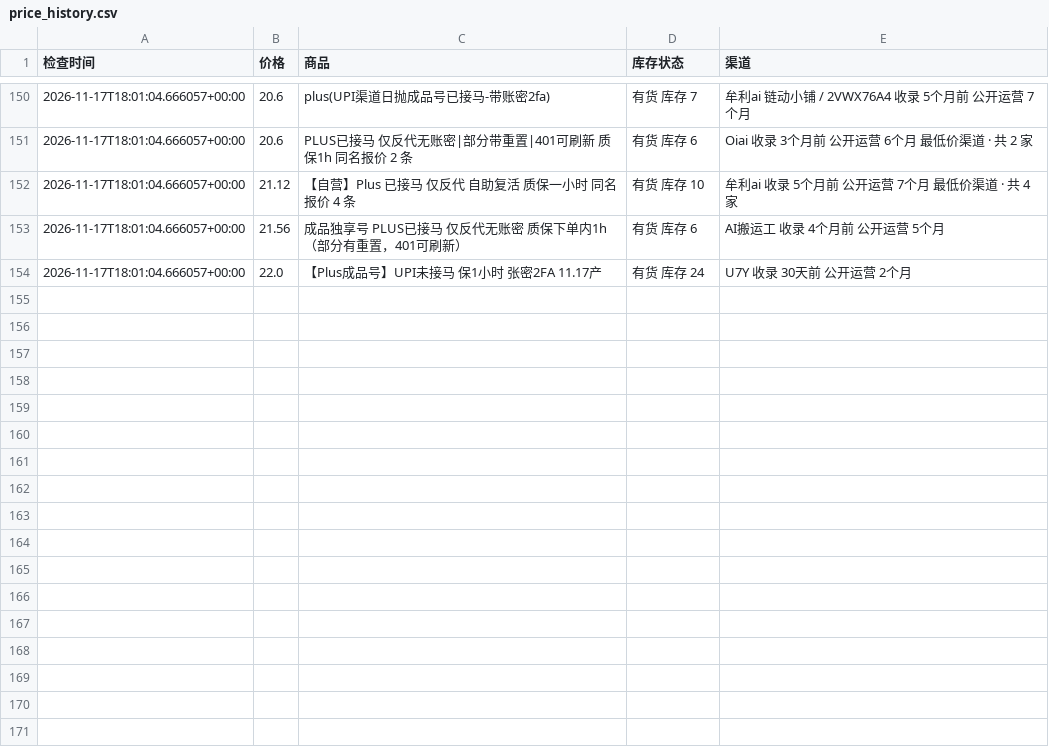
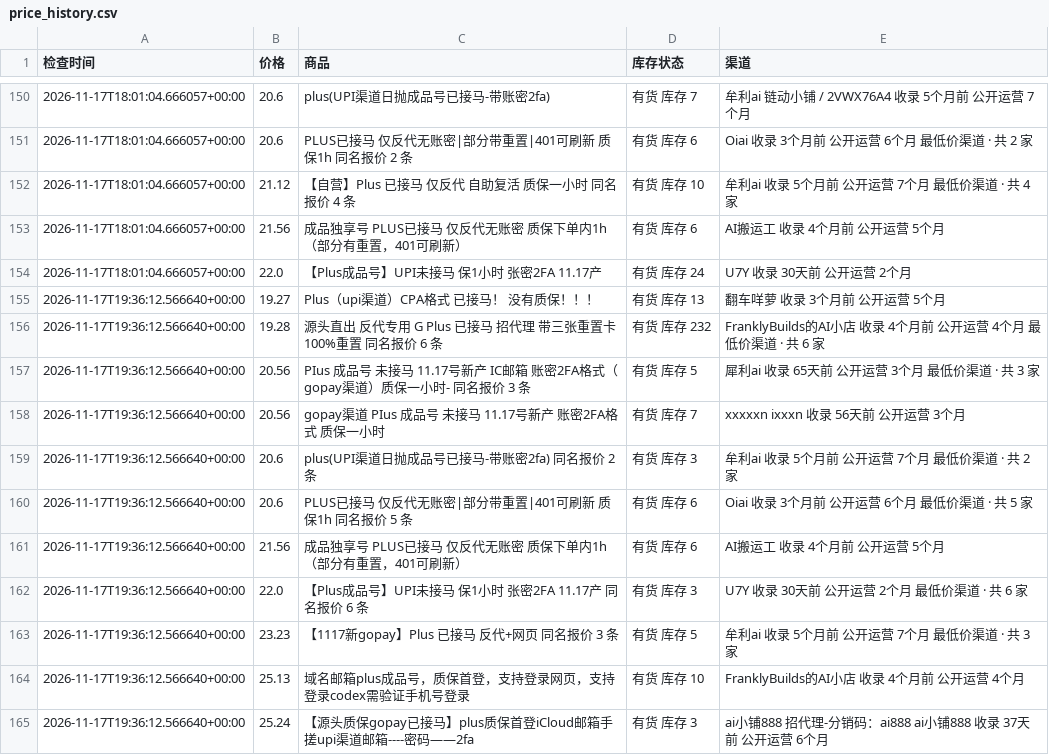
Before and after one commit to hongtaog9-rgb/priceai-monitor, a CSV file: price_history.csv, drawn as a sheet; only a part is shown, gaps mark what is left out; the diff names each change by its address in the sheet, - before the commit and + after, or states it on an @@ line.

```diff
--- a/price_history.csv
+++ b/price_history.csv
+row 155: 2026-11-17T19:36:12.566640+00:00 | 19.27 | Plus（upi渠道）CPA格式 已接马！ 没有质保！！！ | 有货 库存 13 | 翻车咩萝 收录 3个月前 公开运营 5个月
+row 156: 2026-11-17T19:36:12.566640+00:00 | 19.28 | 源头直出 反代专用 G Plus 已接马 招代理 带三张重置卡 100%重置 同名报价 6 条 | 有货 库存 232 | FranklyBuilds的AI小店 收录 4个月前 公开运营 4个月 最低价渠道 · 共 6 家
+row 157: 2026-11-17T19:36:12.566640+00:00 | 20.56 | PIus 成品号 未接马 11.17号新产 IC邮箱 账密2FA格式（gopay渠道）质保一小时- 同名报价 3 条 | 有货 库存 5 | 犀利ai 收录 65天前 公开运营 3个月 最低价渠道 · 共 3 家
+row 158: 2026-11-17T19:36:12.566640+00:00 | 20.56 | gopay渠道 PIus 成品号 未接马 11.17号新产 账密2FA格式 质保一小时 | 有货 库存 7 | xxxxxn ixxxn 收录 56天前 公开运营 3个月
+row 159: 2026-11-17T19:36:12.566640+00:00 | 20.6 | plus(UPI渠道日抛成品号已接马-带账密2fa) 同名报价 2 条 | 有货 库存 3 | 牟利ai 收录 5个月前 公开运营 7个月 最低价渠道 · 共 2 家
+row 160: 2026-11-17T19:36:12.566640+00:00 | 20.6 | PLUS已接马 仅反代无账密|部分带重置|401可刷新 质保1h 同名报价 5 条 | 有货 库存 6 | Oiai 收录 3个月前 公开运营 6个月 最低价渠道 · 共 5 家
+row 161: 2026-11-17T19:36:12.566640+00:00 | 21.56 | 成品独享号 PLUS已接马 仅反代无账密 质保下单内1h （部分有重置，401可刷新） | 有货 库存 6 | AI搬运工 收录 4个月前 公开运营 5个月
+row 162: 2026-11-17T19:36:12.566640+00:00 | 22.0 | 【Plus成品号】UPI未接马 保1小时 张密2FA 11.17产 同名报价 6 条 | 有货 库存 3 | U7Y 收录 30天前 公开运营 2个月 最低价渠道 · 共 6 家
+row 163: 2026-11-17T19:36:12.566640+00:00 | 23.23 | 【1117新gopay】Plus 已接马 反代+网页 同名报价 3 条 | 有货 库存 5 | 牟利ai 收录 5个月前 公开运营 7个月 最低价渠道 · 共 3 家
+row 164: 2026-11-17T19:36:12.566640+00:00 | 25.13 | 域名邮箱plus成品号，质保首登，支持登录网页，支持登录codex需验证手机号登录 | 有货 库存 10 | FranklyBuilds的AI小店 收录 4个月前 公开运营 4个月
+row 165: 2026-11-17T19:36:12.566640+00:00 | 25.24 | 【源头质保gopay已接马】plus质保首登iCloud邮箱手搓upi渠道邮箱----密码——2fa | 有货 库存 3 | ai小铺888 招代理-分销码：ai888 ai小铺888 收录 37天前 公开运营 6个月
```
Also changed, not shown: 1 other file.
